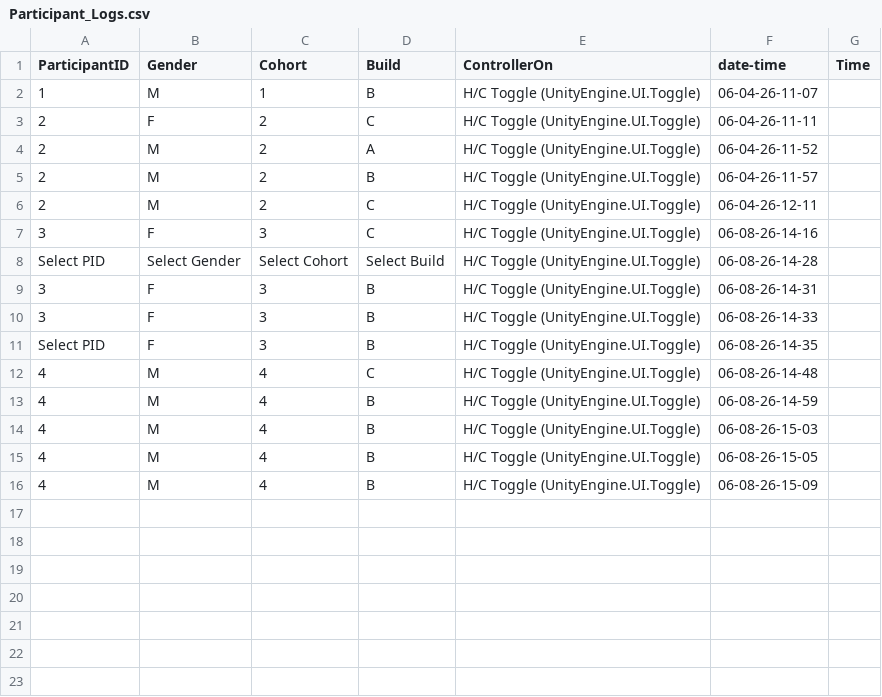
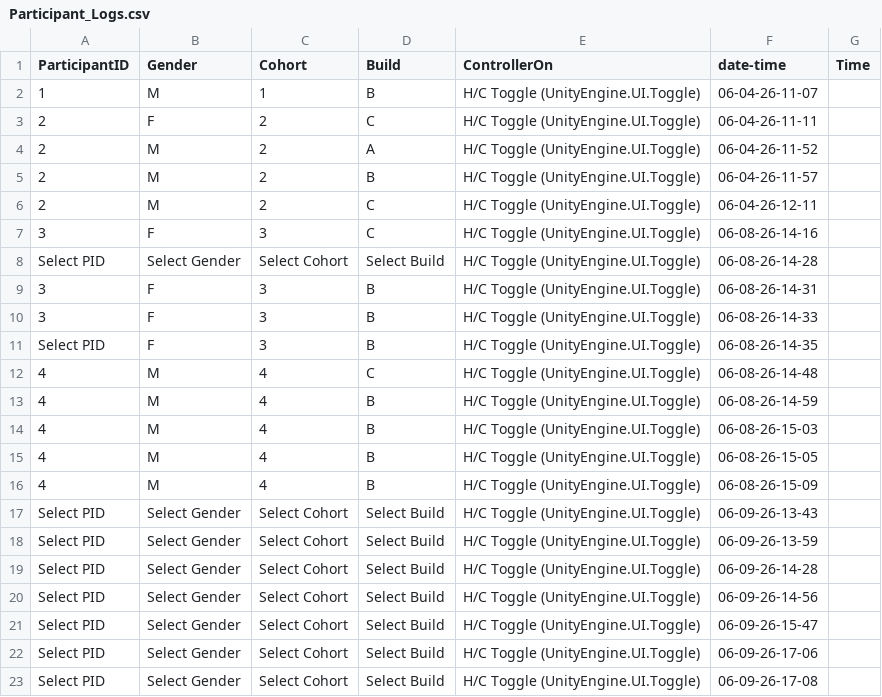
Before and after one commit to Juanita-Richards/FAST_Avatar_Assembly, a CSV file: Participant_Logs.csv, drawn as a sheet; the diff names each change by its address in the sheet, - before the commit and + after, or states it on an @@ line.

```diff
--- a/Participant_Logs.csv
+++ b/Participant_Logs.csv
+row 17: Select PID | Select Gender | Select Cohort | Select Build | H/C Toggle (UnityEngine.UI.Toggle) | 06-09-26-13-43
+row 18: Select PID | Select Gender | Select Cohort | Select Build | H/C Toggle (UnityEngine.UI.Toggle) | 06-09-26-13-59
+row 19: Select PID | Select Gender | Select Cohort | Select Build | H/C Toggle (UnityEngine.UI.Toggle) | 06-09-26-14-28
+row 20: Select PID | Select Gender | Select Cohort | Select Build | H/C Toggle (UnityEngine.UI.Toggle) | 06-09-26-14-56
+row 21: Select PID | Select Gender | Select Cohort | Select Build | H/C Toggle (UnityEngine.UI.Toggle) | 06-09-26-15-47
+row 22: Select PID | Select Gender | Select Cohort | Select Build | H/C Toggle (UnityEngine.UI.Toggle) | 06-09-26-17-06
+row 23: Select PID | Select Gender | Select Cohort | Select Build | H/C Toggle (UnityEngine.UI.Toggle) | 06-09-26-17-08
```
Also changed, not shown: 48 other files.
